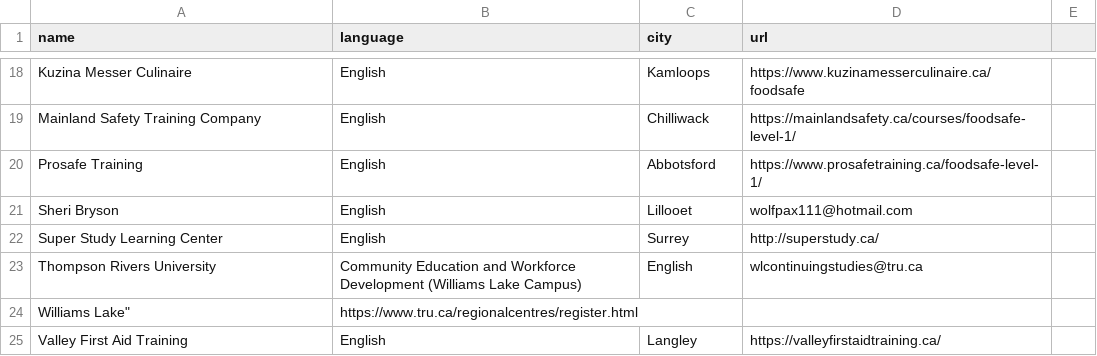
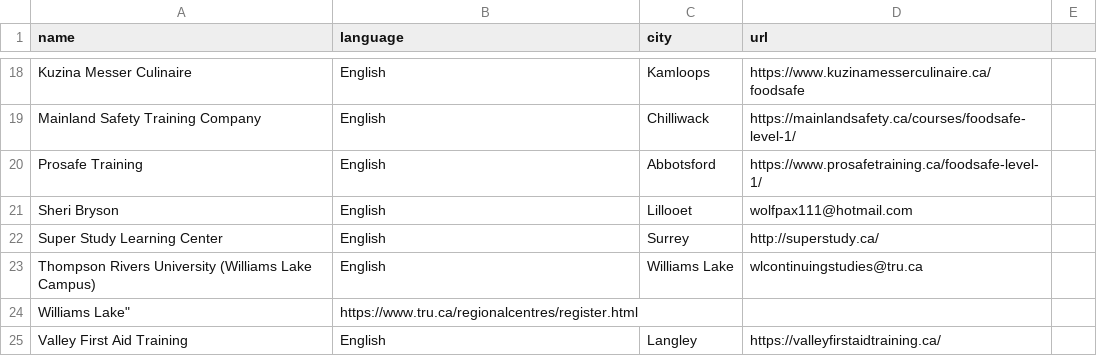
Before and after one commit to OpenSchoolBC/foodsafe-data, a CSV file: providers-level1.csv, drawn as a sheet; only a part is shown, gaps mark what is left out; removed rows and columns are numbered as before the commit, all else as after; the diff names each change by its address in the sheet, - before the commit and + after, or states it on an @@ line.

Commit message:
Update providers-level1.csv

```diff
--- a/providers-level1.csv
+++ b/providers-level1.csv
-row 23: Thompson Rivers University | Community Education and Workforce Development (Williams Lake Campus) | English | wlcontinuingstudies@tru.ca
+row 23: Thompson Rivers University (Williams Lake Campus) | English | Williams Lake | wlcontinuingstudies@tru.ca
```
